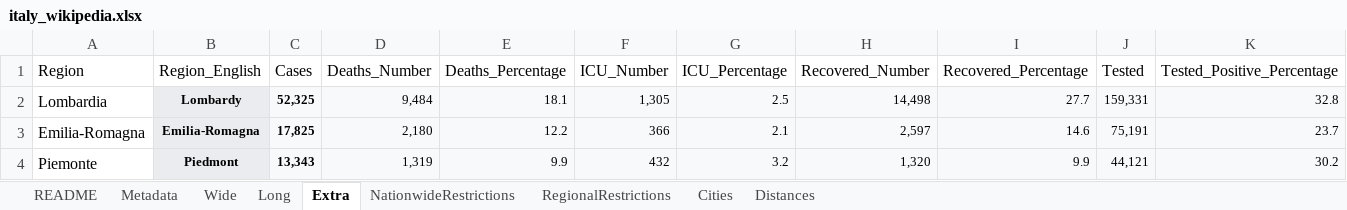
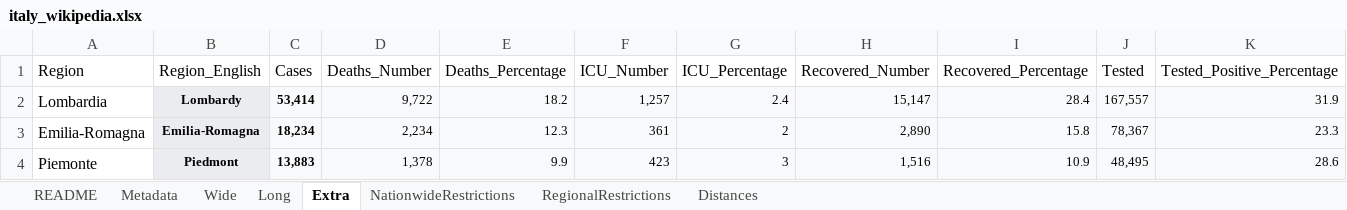
Before and after one commit to mikeweltevrede/master_thesis_corona, an Excel workbook: data/italy_wikipedia.xlsx, sheet Extra, drawn as a sheet; only a part is shown; values as stored, in another font and other column widths than the file's, no borders; the diff covers the shown part only; the diff names each change by its address in the sheet, - before the commit and + after, or states it on an @@ line.

Commit message:
Add April 8 and move cities data to metadata

```diff
--- a/data/italy_wikipedia.xlsx (sheet Extra)
+++ b/data/italy_wikipedia.xlsx (sheet Extra)
-sheet tab: Cities
-C2 (Cases): 52,325
+C2 (Cases): 53,414
-D2 (Deaths_Number): 9,484
+D2 (Deaths_Number): 9,722
-E2 (Deaths_Percentage): 18.1
+E2 (Deaths_Percentage): 18.2
-F2 (ICU_Number): 1,305
+F2 (ICU_Number): 1,257
-G2 (ICU_Percentage): 2.5
+G2 (ICU_Percentage): 2.4
-H2 (Recovered_Number): 14,498
+H2 (Recovered_Number): 15,147
-I2 (Recovered_Percentage): 27.7
+I2 (Recovered_Percentage): 28.4
-J2 (Tested): 159,331
+J2 (Tested): 167,557
-K2 (Tested_Positive_Percentage): 32.8
+K2 (Tested_Positive_Percentage): 31.9
-C3 (Cases): 17,825
+C3 (Cases): 18,234
-D3 (Deaths_Number): 2,180
+D3 (Deaths_Number): 2,234
-E3 (Deaths_Percentage): 12.2
+E3 (Deaths_Percentage): 12.3
-F3 (ICU_Number): 366
+F3 (ICU_Number): 361
-G3 (ICU_Percentage): 2.1
+G3 (ICU_Percentage): 2
-H3 (Recovered_Number): 2,597
+H3 (Recovered_Number): 2,890
-I3 (Recovered_Percentage): 14.6
+I3 (Recovered_Percentage): 15.8
-J3 (Tested): 75,191
+J3 (Tested): 78,367
-K3 (Tested_Positive_Percentage): 23.7
+K3 (Tested_Positive_Percentage): 23.3
-C4 (Cases): 13,343
+C4 (Cases): 13,883
-D4 (Deaths_Number): 1,319
+D4 (Deaths_Number): 1,378
-F4 (ICU_Number): 432
+F4 (ICU_Number): 423
-G4 (ICU_Percentage): 3.2
+G4 (ICU_Percentage): 3
-H4 (Recovered_Number): 1,320
+H4 (Recovered_Number): 1,516
-I4 (Recovered_Percentage): 9.9
+I4 (Recovered_Percentage): 10.9
-J4 (Tested): 44,121
+J4 (Tested): 48,495
-K4 (Tested_Positive_Percentage): 30.2
+K4 (Tested_Positive_Percentage): 28.6
```
Also changed, not shown: 145 edited cells elsewhere in this sheet, sheet Long, sheet Wide, sheet Metadata, sheet NationwideRestrictions.
